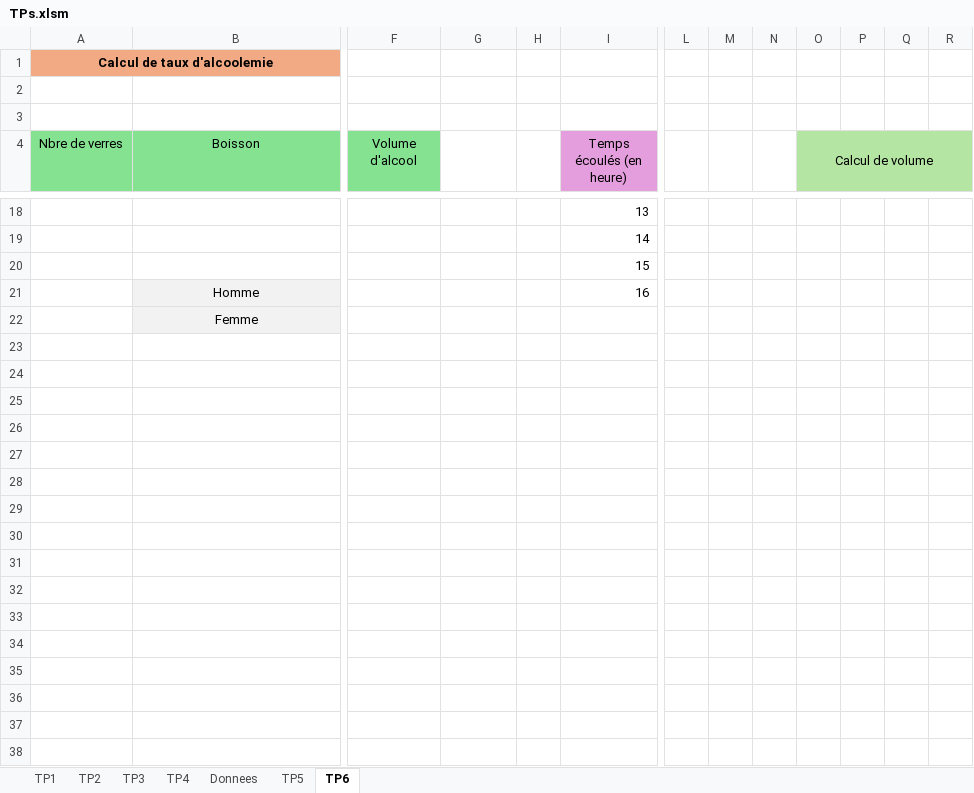
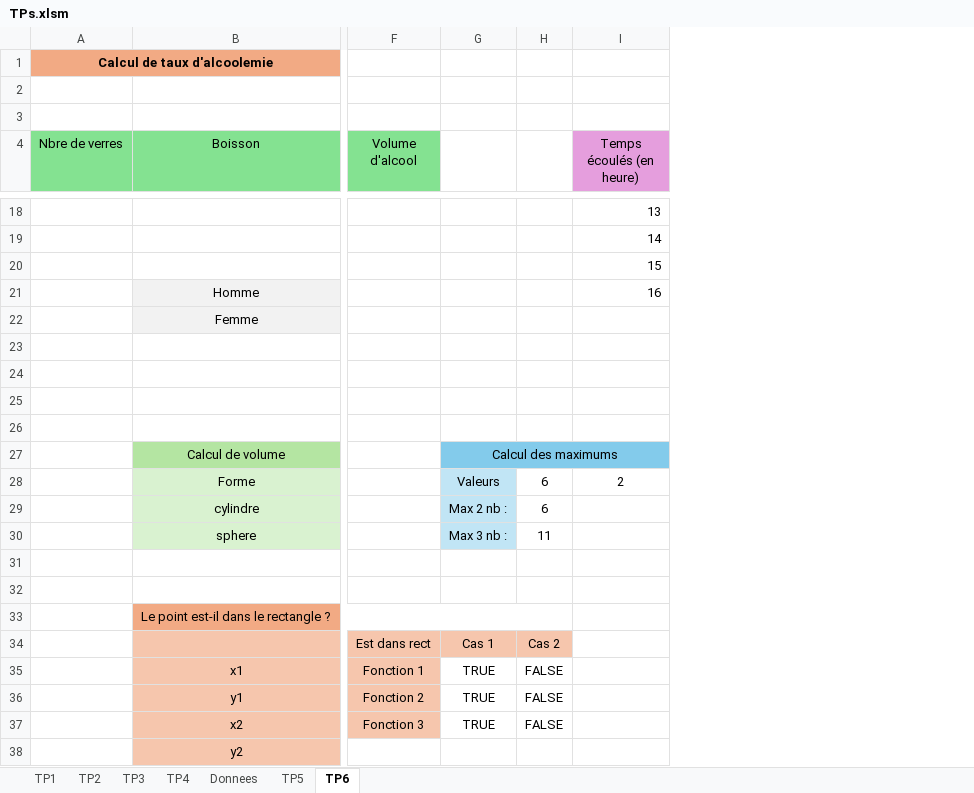
Before and after one commit to FtNatsuu/VBA, an Excel workbook: TPs.xlsm, sheet TP6, drawn as a sheet; only a part is shown, gaps mark what is left out; values as stored, in another font and other column widths than the file's, no borders; conditional formats not drawn; removed rows and columns are numbered as before the commit, all else as after; rows hold the shown columns only; the diff covers the shown part only; the diff names each change by its address in the sheet, - before the commit and + after, or states it on an @@ line.

Commit message:
Ajout des exercices 3 à 11 de l'introduction

```diff
--- a/TPs.xlsm (sheet TP6)
+++ b/TPs.xlsm (sheet TP6)
-column H, empty
+column H, empty
-column L, empty
-column M, empty
-column N, empty
-column O (Calcul de volume), empty
-column P, empty
-column Q, empty
-column R, empty
+row 23: (empty)
+row 24: (empty)
+row 25: (empty)
+row 26: (empty)
+row 27:  | Calcul de volume |  | Calcul des maximums
+row 28:  | Forme |  | Valeurs | 6 | 2
+row 29:  | cylindre |  | Max 2 nb : | 6
+row 30:  | sphere |  | Max 3 nb : | 11
+row 31: (empty)
+row 32: (empty)
+row 33:  | Le point est-il dans le rectangle ?
+row 34:  |  | Est dans rect | Cas 1 | Cas 2
+row 35:  | x1 | Fonction 1 | TRUE | FALSE
+row 36:  | y1 | Fonction 2 | TRUE | FALSE
+row 37:  | x2 | Fonction 3 | TRUE | FALSE
+row 38:  | y2
```
Also changed, not shown: 1020 added rows elsewhere in this sheet, sheet TP5, charts or pictures.
